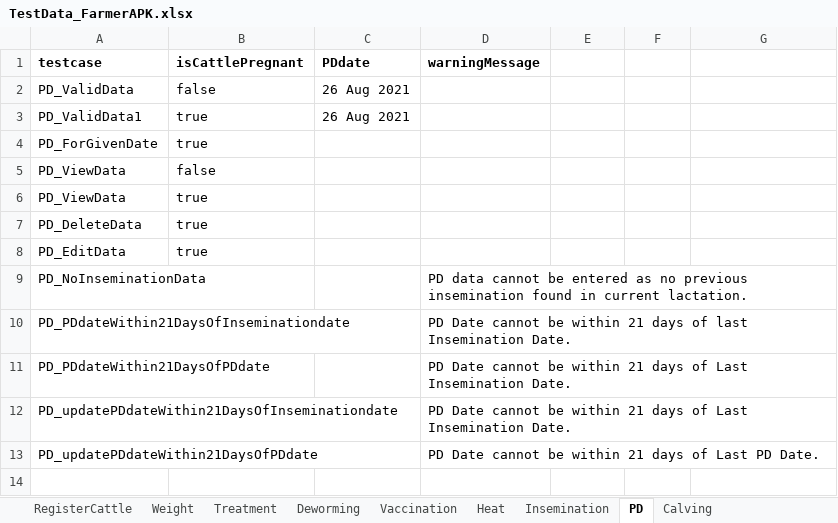
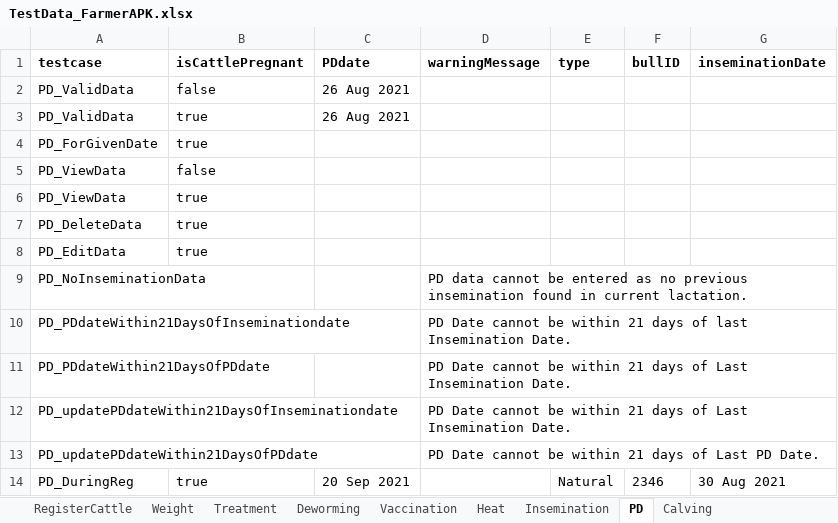
Before and after one commit to Surabhi-sk/NitaraAndroidFarmerApplication, an Excel workbook: AndroidAutomation_Farmer/src/main/resources/TestData_FarmerAPK.xlsx, sheet PD, drawn as a sheet; values as stored, in another font and other column widths than the file's, no borders; the diff names each change by its address in the sheet, - before the commit and + after, or states it on an @@ line.

Commit message:
Breeding Timeline Testcases

```diff
--- a/AndroidAutomation_Farmer/src/main/resources/TestData_FarmerAPK.xlsx (sheet PD)
+++ b/AndroidAutomation_Farmer/src/main/resources/TestData_FarmerAPK.xlsx (sheet PD)
-E1: (empty)
+E1: type
-F1: (empty)
+F1: bullID
-G1: (empty)
+G1: inseminationDate
-A3 (testcase): PD_ValidData1
+A3 (testcase): PD_ValidData
+row 14: PD_DuringReg | true | 20 Sep 2021 |  | Natural | 2346 | 30 Aug 2021
```
Also changed, not shown: sheet Calving, sheet Insemination, sheet Heat, other sheet tabs, AndroidAutomation_Farmer/src/main/resources/API_Testdata.xlsx, 6 other files.
